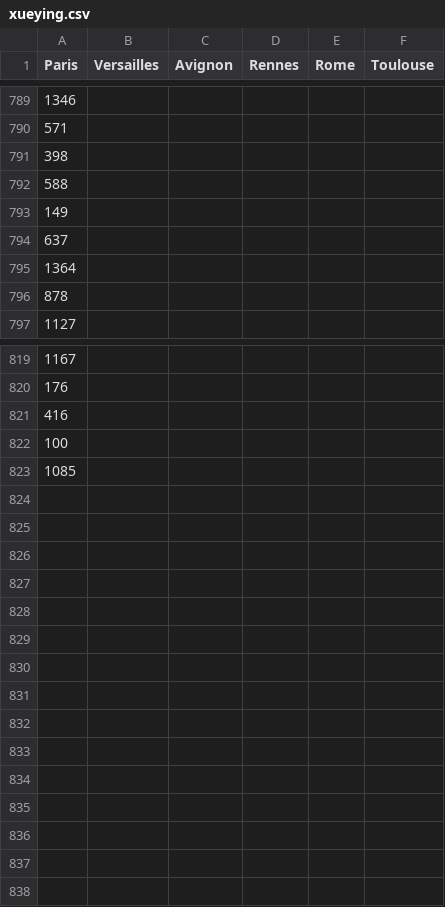
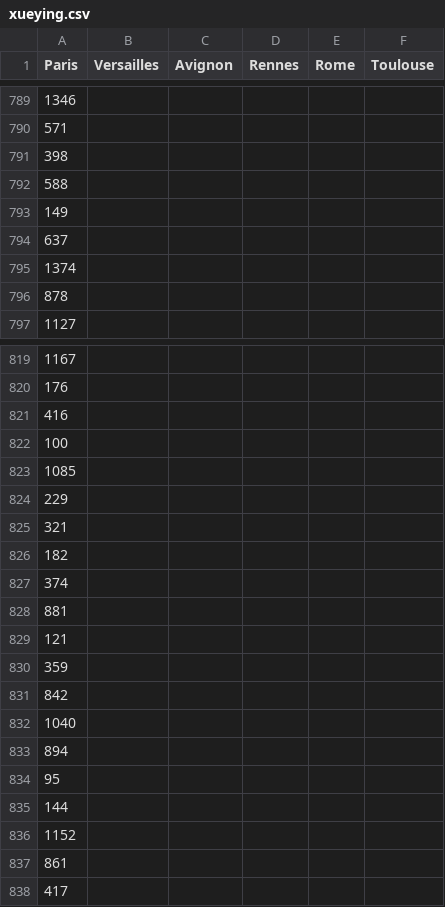
Before and after one commit to SHAO-Nuoya/Where-Are-My-INVADERS, a CSV file: data/xueying.csv, drawn as a sheet; only a part is shown, gaps mark what is left out.

```diff
--- a/data/xueying.csv
+++ b/data/xueying.csv
@@ -794,3 +794,3 @@ Paris,Versailles,Avignon,Rennes,Rome,Toulouse
 637,,,,,
-1364,,,,,
+1374,,,,,
 878,,,,,
@@ -823 +823,16 @@ Paris,Versailles,Avignon,Rennes,Rome,Toulouse
 1085,,,,,
+229,,,,,
+321,,,,,
+182,,,,,
+374,,,,,
+881,,,,,
+121,,,,,
+359,,,,,
+842,,,,,
+1040,,,,,
+894,,,,,
+95,,,,,
+144,,,,,
+1152,,,,,
+861,,,,,
+417,,,,,
```
Also changed, not shown: data/merged_df.csv, 2 other files.
